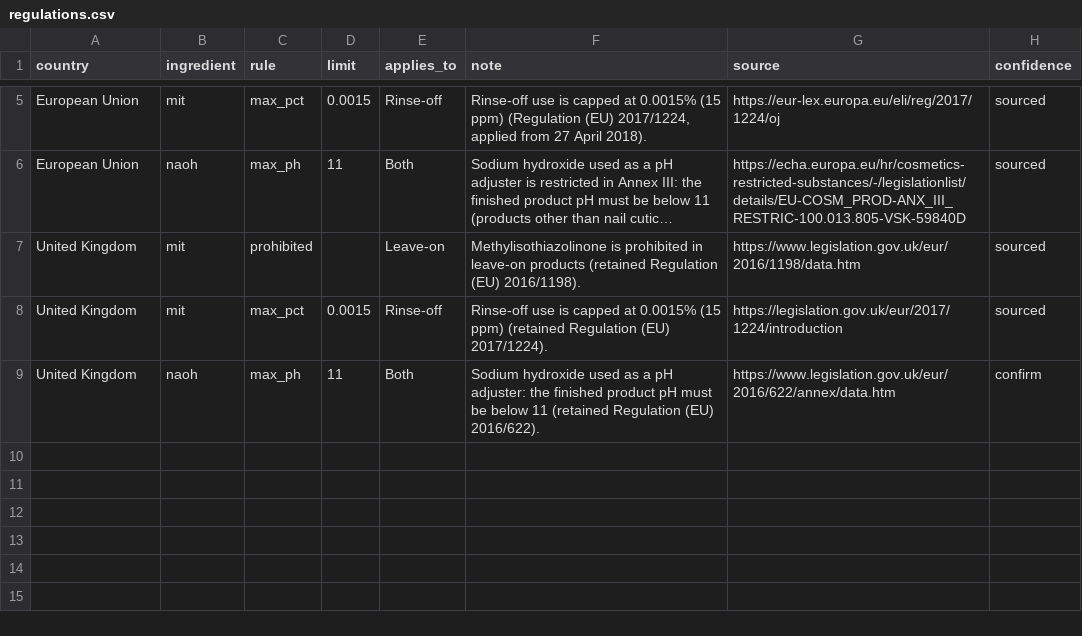
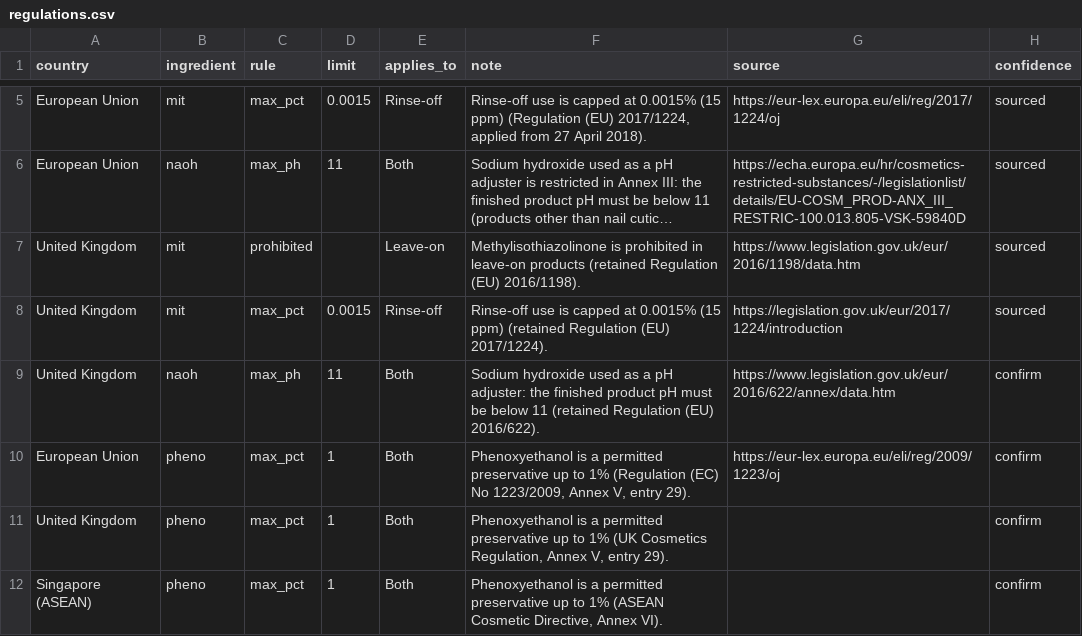
Before and after one commit to origami871/formulationcalculator-streamlit-, a CSV file: Formulator-Streamlit/regulations.csv, drawn as a sheet; only a part is shown, gaps mark what is left out; long unchanged cells end in …; the diff names each change by its address in the sheet, - before the commit and + after, or states it on an @@ line.

```diff
--- a/Formulator-Streamlit/regulations.csv
+++ b/Formulator-Streamlit/regulations.csv
+row 10: European Union | pheno | max_pct | 1 | Both | Phenoxyethanol is a permitted preservative up to 1% (Regulation (EC) No 1223/2009, Annex V, entry 29). | https://eur-lex.europa.eu/eli/reg/2009/1223/oj | confirm
+row 11: United Kingdom | pheno | max_pct | 1 | Both | Phenoxyethanol is a permitted preservative up to 1% (UK Cosmetics Regulation, Annex V, entry 29). |  | confirm
+row 12: Singapore (ASEAN) | pheno | max_pct | 1 | Both | Phenoxyethanol is a permitted preservative up to 1% (ASEAN Cosmetic Directive, Annex VI). |  | confirm
```
Also changed, not shown: Formulator-Streamlit/ingredients.csv, 5 other files.
